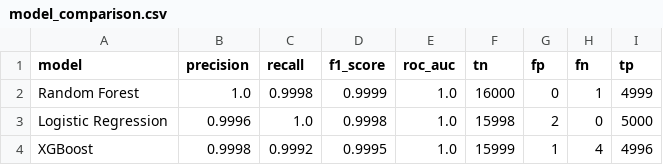
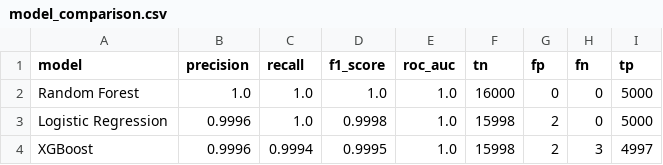
Before and after one commit to linakomf/Mastercard, a CSV file: mastercard_hidden_entrepreneur_artifacts/model_comparison.csv, drawn as a sheet.

```diff
--- a/mastercard_hidden_entrepreneur_artifacts/model_comparison.csv
+++ b/mastercard_hidden_entrepreneur_artifacts/model_comparison.csv
@@ -1,4 +1,4 @@
 model,precision,recall,f1_score,roc_auc,tn,fp,fn,tp
-Random Forest,1.0,0.9998,0.9999,1.0,16000,0,1,4999
+Random Forest,1.0,1.0,1.0,1.0,16000,0,0,5000
 Logistic Regression,0.9996,1.0,0.9998,1.0,15998,2,0,5000
-XGBoost,0.9998,0.9992,0.9995,1.0,15999,1,4,4996
+XGBoost,0.9996,0.9994,0.9995,1.0,15998,2,3,4997
```
Also changed, not shown: mastercard_hidden_entrepreneur_artifacts/feature_summary_by_segment.csv, mastercard_hidden_entrepreneur_artifacts/xgboost_feature_importance.csv, 22 other files.
